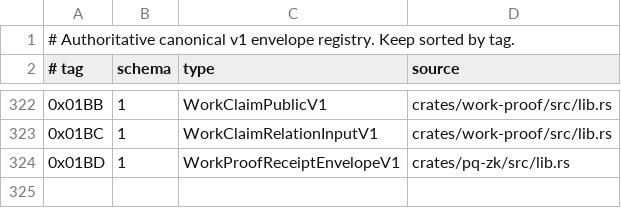
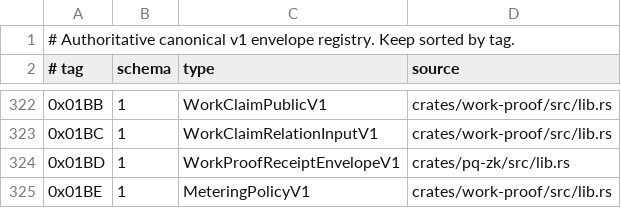
Before and after one commit to advatar/ActiveChain, a TSV file: testing/type-tag-registry-v1.tsv, drawn as a sheet; only a part is shown, gaps mark what is left out; the diff names each change by its address in the sheet, - before the commit and + after, or states it on an @@ line.

Commit message:
proof: freeze class-specific metering relation

```diff
--- a/testing/type-tag-registry-v1.tsv
+++ b/testing/type-tag-registry-v1.tsv
+row 325: 0x01BE | 1 | MeteringPolicyV1 | crates/work-proof/src/lib.rs
```
Also changed, not shown: 8 other files.
